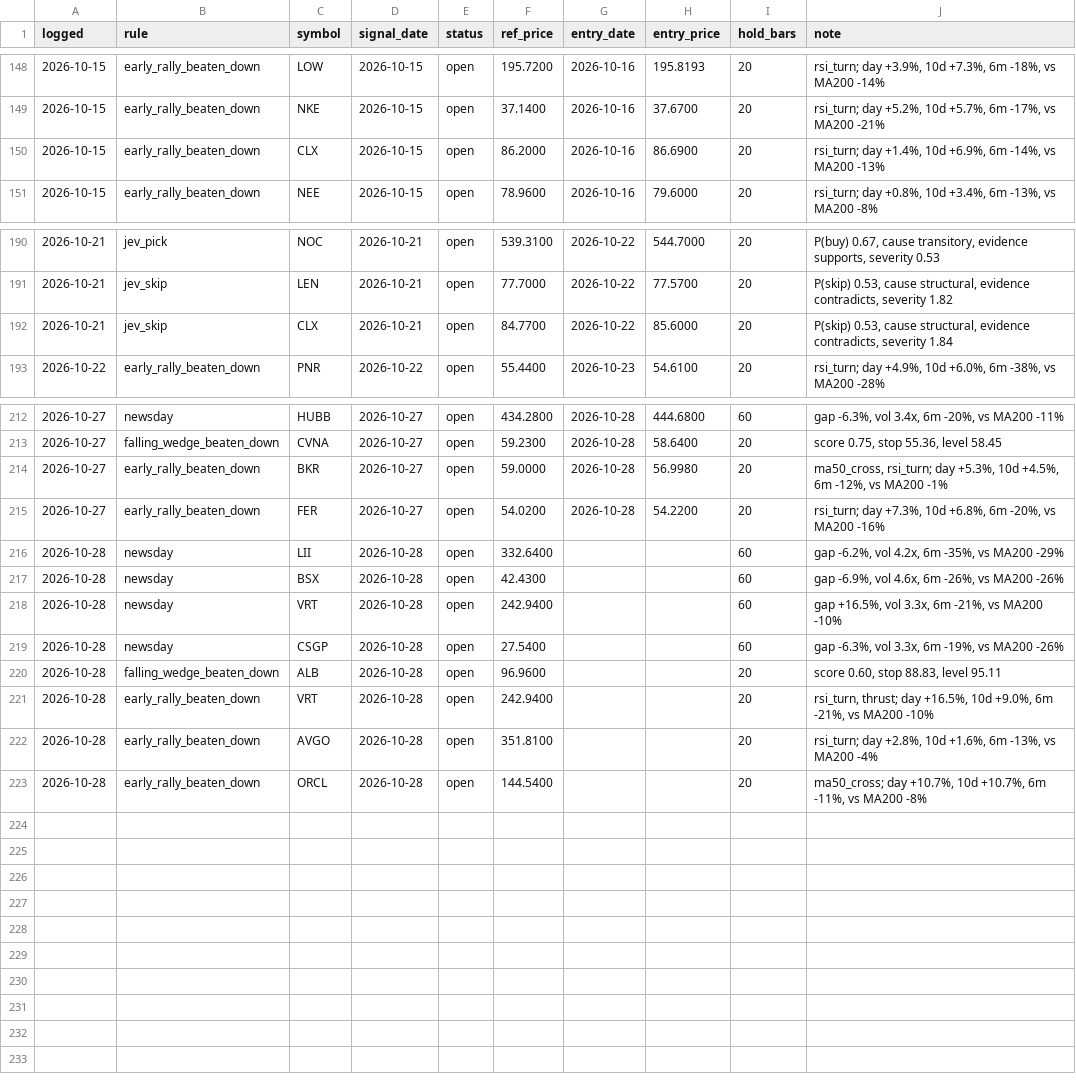
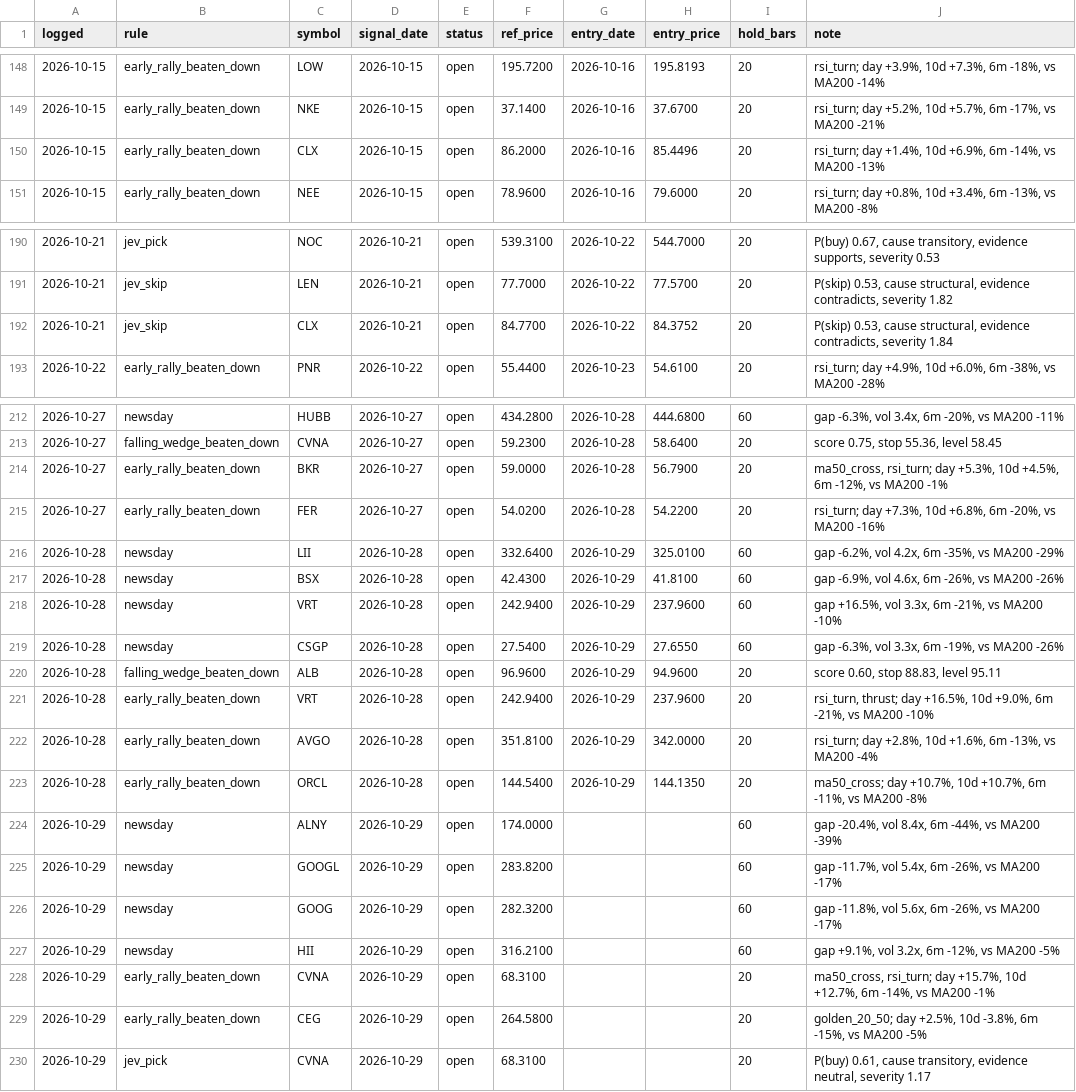
Before and after one commit to OrenRachamim/AlgoVision, a CSV file: journal/signals.csv, drawn as a sheet; only a part is shown, gaps mark what is left out; the diff covers the shown part only.

```diff
--- a/journal/signals.csv
+++ b/journal/signals.csv
@@ -149,3 +149,3 @@ logged,rule,symbol,signal_date,status,ref_price,entry_date,entry_price,hold_bars
 2026-10-15,early_rally_beaten_down,NKE,2026-10-15,open,37.1400,2026-10-16,37.6700,20,"rsi_turn; day +5.2%, 10d +5.7%, 6m -17%, vs MA200 -21%"
-2026-10-15,early_rally_beaten_down,CLX,2026-10-15,open,86.2000,2026-10-16,86.6900,20,"rsi_turn; day +1.4%, 10d +6.9%, 6m -14%, vs MA200 -13%"
+2026-10-15,early_rally_beaten_down,CLX,2026-10-15,open,86.2000,2026-10-16,85.4496,20,"rsi_turn; day +1.4%, 10d +6.9%, 6m -14%, vs MA200 -13%"
 2026-10-15,early_rally_beaten_down,NEE,2026-10-15,open,78.9600,2026-10-16,79.6000,20,"rsi_turn; day +0.8%, 10d +3.4%, 6m -13%, vs MA200 -8%"
@@ -191,3 +191,3 @@ logged,rule,symbol,signal_date,status,ref_price,entry_date,entry_price,hold_bars
 2026-10-21,jev_skip,LEN,2026-10-21,open,77.7000,2026-10-22,77.5700,20,"P(skip) 0.53, cause structural, evidence contradicts, severity 1.82"
-2026-10-21,jev_skip,CLX,2026-10-21,open,84.7700,2026-10-22,85.6000,20,"P(skip) 0.53, cause structural, evidence contradicts, severity 1.84"
+2026-10-21,jev_skip,CLX,2026-10-21,open,84.7700,2026-10-22,84.3752,20,"P(skip) 0.53, cause structural, evidence contradicts, severity 1.84"
 2026-10-22,early_rally_beaten_down,PNR,2026-10-22,open,55.4400,2026-10-23,54.6100,20,"rsi_turn; day +4.9%, 10d +6.0%, 6m -38%, vs MA200 -28%"
@@ -213,11 +213,18 @@ logged,rule,symbol,signal_date,status,ref_price,entry_date,entry_price,hold_bars
 2026-10-27,falling_wedge_beaten_down,CVNA,2026-10-27,open,59.2300,2026-10-28,58.6400,20,"score 0.75, stop 55.36, level 58.45"
-2026-10-27,early_rally_beaten_down,BKR,2026-10-27,open,59.0000,2026-10-28,56.9980,20,"ma50_cross, rsi_turn; day +5.3%, 10d +4.5%, 6m -12%, vs MA200 -1%"
+2026-10-27,early_rally_beaten_down,BKR,2026-10-27,open,59.0000,2026-10-28,56.7900,20,"ma50_cross, rsi_turn; day +5.3%, 10d +4.5%, 6m -12%, vs MA200 -1%"
 2026-10-27,early_rally_beaten_down,FER,2026-10-27,open,54.0200,2026-10-28,54.2200,20,"rsi_turn; day +7.3%, 10d +6.8%, 6m -20%, vs MA200 -16%"
-2026-10-28,newsday,LII,2026-10-28,open,332.6400,,,60,"gap -6.2%, vol 4.2x, 6m -35%, vs MA200 -29%"
-2026-10-28,newsday,BSX,2026-10-28,open,42.4300,,,60,"gap -6.9%, vol 4.6x, 6m -26%, vs MA200 -26%"
-2026-10-28,newsday,VRT,2026-10-28,open,242.9400,,,60,"gap +16.5%, vol 3.3x, 6m -21%, vs MA200 -10%"
-2026-10-28,newsday,CSGP,2026-10-28,open,27.5400,,,60,"gap -6.3%, vol 3.3x, 6m -19%, vs MA200 -26%"
-2026-10-28,falling_wedge_beaten_down,ALB,2026-10-28,open,96.9600,,,20,"score 0.60, stop 88.83, level 95.11"
-2026-10-28,early_rally_beaten_down,VRT,2026-10-28,open,242.9400,,,20,"rsi_turn, thrust; day +16.5%, 10d +9.0%, 6m -21%, vs MA200 -10%"
-2026-10-28,early_rally_beaten_down,AVGO,2026-10-28,open,351.8100,,,20,"rsi_turn; day +2.8%, 10d +1.6%, 6m -13%, vs MA200 -4%"
-2026-10-28,early_rally_beaten_down,ORCL,2026-10-28,open,144.5400,,,20,"ma50_cross; day +10.7%, 10d +10.7%, 6m -11%, vs MA200 -8%"
+2026-10-28,newsday,LII,2026-10-28,open,332.6400,2026-10-29,325.0100,60,"gap -6.2%, vol 4.2x, 6m -35%, vs MA200 -29%"
+2026-10-28,newsday,BSX,2026-10-28,open,42.4300,2026-10-29,41.8100,60,"gap -6.9%, vol 4.6x, 6m -26%, vs MA200 -26%"
+2026-10-28,newsday,VRT,2026-10-28,open,242.9400,2026-10-29,237.9600,60,"gap +16.5%, vol 3.3x, 6m -21%, vs MA200 -10%"
+2026-10-28,newsday,CSGP,2026-10-28,open,27.5400,2026-10-29,27.6550,60,"gap -6.3%, vol 3.3x, 6m -19%, vs MA200 -26%"
+2026-10-28,falling_wedge_beaten_down,ALB,2026-10-28,open,96.9600,2026-10-29,94.9600,20,"score 0.60, stop 88.83, level 95.11"
+2026-10-28,early_rally_beaten_down,VRT,2026-10-28,open,242.9400,2026-10-29,237.9600,20,"rsi_turn, thrust; day +16.5%, 10d +9.0%, 6m -21%, vs MA200 -10%"
+2026-10-28,early_rally_beaten_down,AVGO,2026-10-28,open,351.8100,2026-10-29,342.0000,20,"rsi_turn; day +2.8%, 10d +1.6%, 6m -13%, vs MA200 -4%"
+2026-10-28,early_rally_beaten_down,ORCL,2026-10-28,open,144.5400,2026-10-29,144.1350,20,"ma50_cross; day +10.7%, 10d +10.7%, 6m -11%, vs MA200 -8%"
+2026-10-29,newsday,ALNY,2026-10-29,open,174.0000,,,60,"gap -20.4%, vol 8.4x, 6m -44%, vs MA200 -39%"
+2026-10-29,newsday,GOOGL,2026-10-29,open,283.8200,,,60,"gap -11.7%, vol 5.4x, 6m -26%, vs MA200 -17%"
+2026-10-29,newsday,GOOG,2026-10-29,open,282.3200,,,60,"gap -11.8%, vol 5.6x, 6m -26%, vs MA200 -17%"
+2026-10-29,newsday,HII,2026-10-29,open,316.2100,,,60,"gap +9.1%, vol 3.2x, 6m -12%, vs MA200 -5%"
+2026-10-29,early_rally_beaten_down,CVNA,2026-10-29,open,68.3100,,,20,"ma50_cross, rsi_turn; day +15.7%, 10d +12.7%, 6m -14%, vs MA200 -1%"
+2026-10-29,early_rally_beaten_down,CEG,2026-10-29,open,264.5800,,,20,"golden_20_50; day +2.5%, 10d -3.8%, 6m -15%, vs MA200 -5%"
+2026-10-29,jev_pick,CVNA,2026-10-29,open,68.3100,,,20,"P(buy) 0.61, cause transitory, evidence neutral, severity 1.17"
```
Also changed, not shown: 11 edited cells elsewhere in this file, journal/decisions.csv, journal/mark_to_market.csv, 15 other files.
